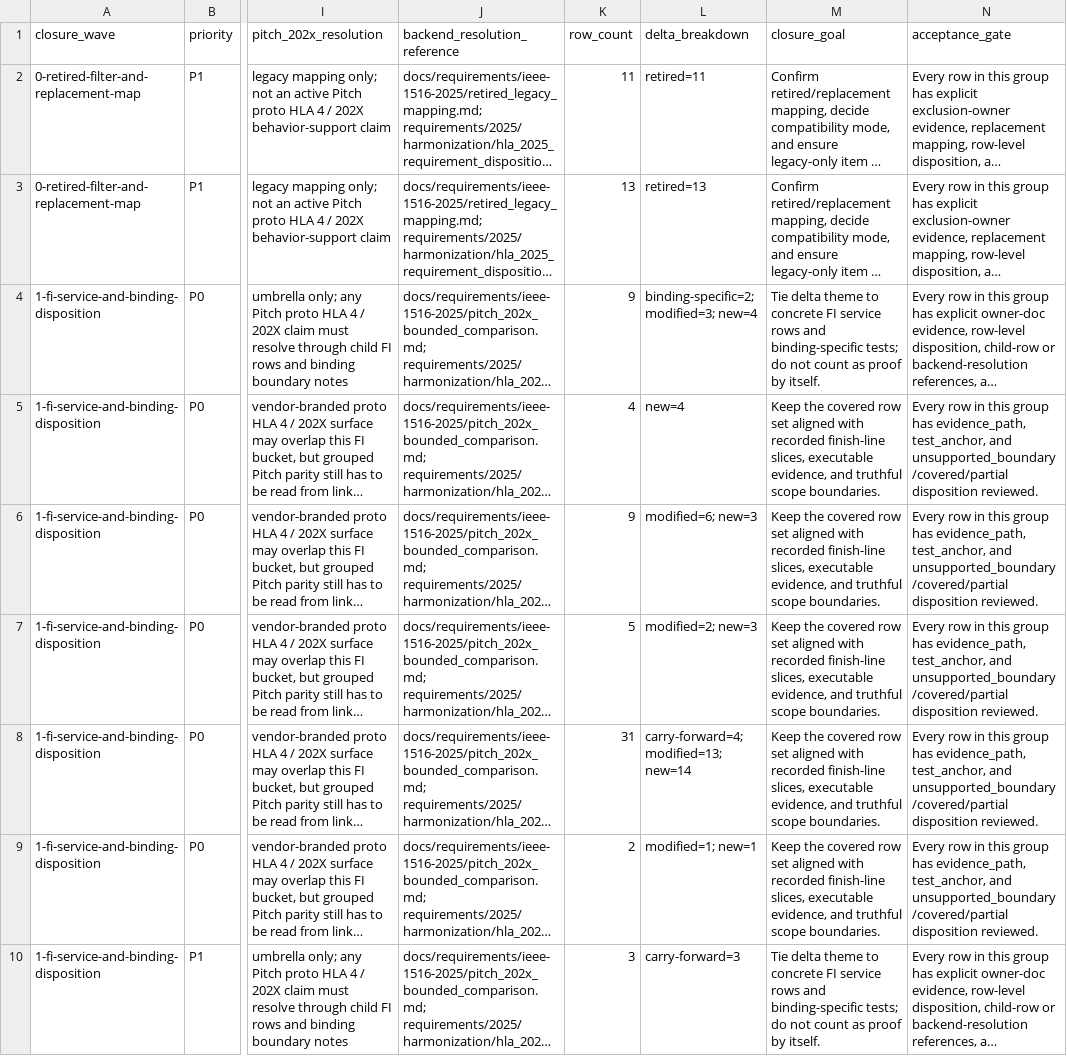
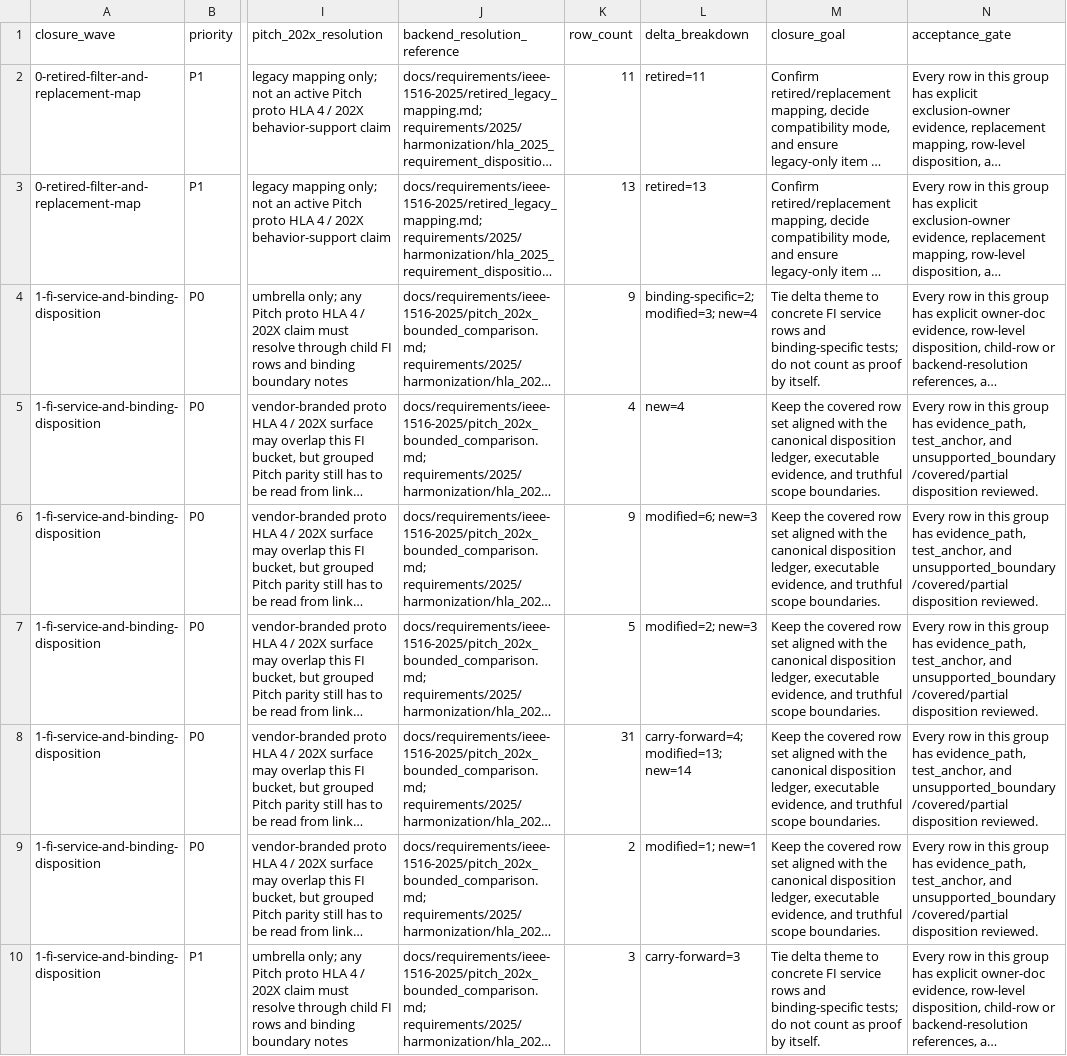
Before and after one commit to sheepfling/sturdy-broccoli, a CSV file: requirements/2025/harmonization/hla_2025_harmonization_worklist.csv, drawn as a sheet; only a part is shown, gaps mark what is left out; long unchanged cells end in …; the diff covers the shown part only; the diff names each change by its address in the sheet, - before the commit and + after, or states it on an @@ line.

```diff
--- a/requirements/2025/harmonization/hla_2025_harmonization_worklist.csv
+++ b/requirements/2025/harmonization/hla_2025_harmonization_worklist.csv
-M5:M9 (closure_goal): …aligned with recorded finish-line slices, executable evidence,…
+M5:M9 (closure_goal): …aligned with the canonical disposition ledger, executable evidence,…
```
Also changed, not shown: 11 edited cells elsewhere in this file, docs/plans/spec2025_route_parity_matrix.csv, requirements/2025/harmonization/hla_2025_review_queue.csv, 42 other files.
